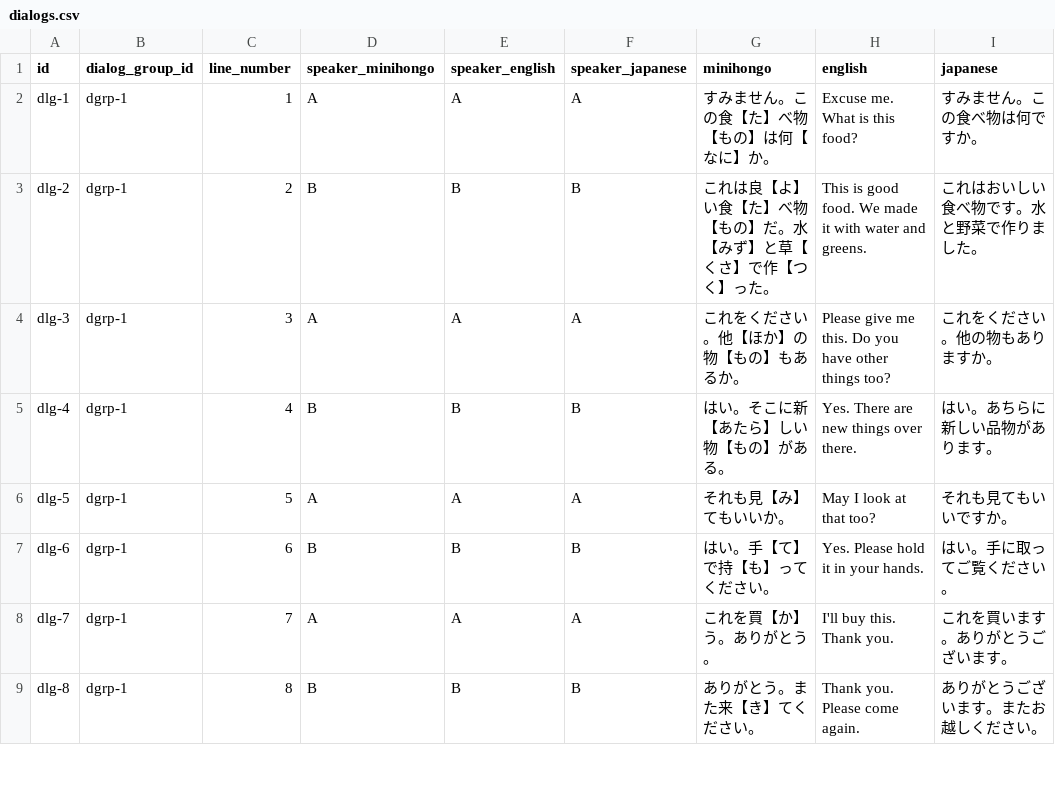
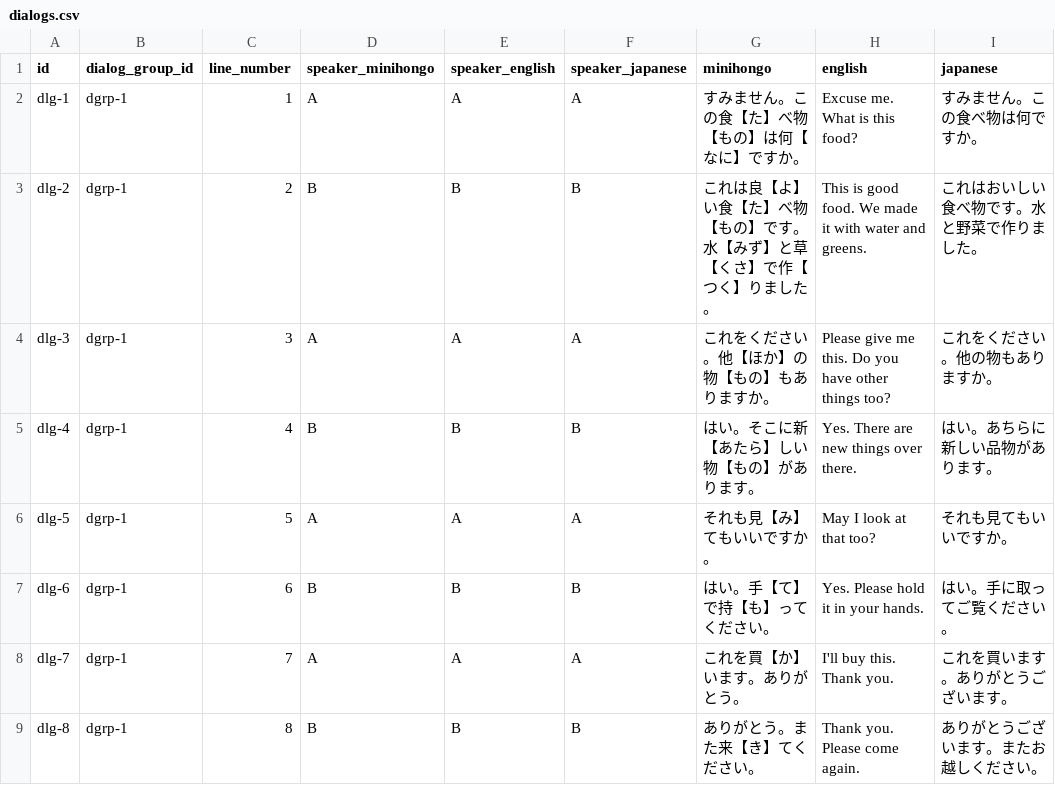
Before and after one commit to KakkoiDev/minihongo, a CSV file: data/dialogs.csv, drawn as a sheet; only a part is shown; the diff covers the shown part only.

Commit message:
feat: update reading page - 3 new stories, masu in daily dialogs
New stories showcasing extended vocabulary:
- "The Dog and the Bird" (犬と鳥) - uses 犬, 鳥, 飛ぶ, 小さい, 歩く,
  分かる, 同じ, 雲. A dog watches birds fly, walks with a small bird.
- "Fish from a Far Place" (遠い所の魚) - uses 魚, 肉, 卵, 腹, 遠い,
  たぶん, ます form. Shopping at a market, buying fish, numbers/prices.
- "The Barber" (髪を切る人) - uses 髪, 皮, 歯, 骨, 話す, いいえ,
  たぶん, ます form. Haircut with warm stranger conversation.

Daily life dialogs updated to ます/です:
- dgrp-1 (shop): か→ですか, だ→です, った→ました
- dgrp-2 (street): く→きます, い→いです
- dgrp-4 (directions): 足で行ける→歩いて行けます
- dgrp-3,5 (family): kept plain form (appropriate for family)

```diff
--- a/data/dialogs.csv
+++ b/data/dialogs.csv
@@ -1,9 +1,9 @@
 id,dialog_group_id,line_number,speaker_minihongo,speaker_english,speaker_japanese,minihongo,english,japanese
-dlg-1,dgrp-1,1,A,A,A,すみません。この食【た】べ物【もの】は何【なに】か。,Excuse me. What is this food?,すみません。この食べ物は何ですか。
-dlg-2,dgrp-1,2,B,B,B,これは良【よ】い食【た】べ物【もの】だ。水【みず】と草【くさ】で作【つく】った。,This is good food. We made it with water and greens.,これはおいしい食べ物です。水と野菜で作りました。
-dlg-3,dgrp-1,3,A,A,A,これをください。他【ほか】の物【もの】もあるか。,Please give me this. Do you have other things too?,これをください。他の物もありますか。
-dlg-4,dgrp-1,4,B,B,B,はい。そこに新【あたら】しい物【もの】がある。,Yes. There are new things over there.,はい。あちらに新しい品物があります。
-dlg-5,dgrp-1,5,A,A,A,それも見【み】てもいいか。,May I look at that too?,それも見てもいいですか。
+dlg-1,dgrp-1,1,A,A,A,すみません。この食【た】べ物【もの】は何【なに】ですか。,Excuse me. What is this food?,すみません。この食べ物は何ですか。
+dlg-2,dgrp-1,2,B,B,B,これは良【よ】い食【た】べ物【もの】です。水【みず】と草【くさ】で作【つく】りました。,This is good food. We made it with water and greens.,これはおいしい食べ物です。水と野菜で作りました。
+dlg-3,dgrp-1,3,A,A,A,これをください。他【ほか】の物【もの】もありますか。,Please give me this. Do you have other things too?,これをください。他の物もありますか。
+dlg-4,dgrp-1,4,B,B,B,はい。そこに新【あたら】しい物【もの】があります。,Yes. There are new things over there.,はい。あちらに新しい品物があります。
+dlg-5,dgrp-1,5,A,A,A,それも見【み】てもいいですか。,May I look at that too?,それも見てもいいですか。
 dlg-6,dgrp-1,6,B,B,B,はい。手【て】で持【も】ってください。,Yes. Please hold it in your hands.,はい。手に取ってご覧ください。
-dlg-7,dgrp-1,7,A,A,A,これを買【か】う。ありがとう。,I'll buy this. Thank you.,これを買います。ありがとうございます。
+dlg-7,dgrp-1,7,A,A,A,これを買【か】います。ありがとう。,I'll buy this. Thank you.,これを買います。ありがとうございます。
 dlg-8,dgrp-1,8,B,B,B,ありがとう。また来【き】てください。,Thank you. Please come again.,ありがとうございます。またお越しください。
```
Also changed, not shown: 11 edited cells elsewhere in this file, data/stories.csv.
